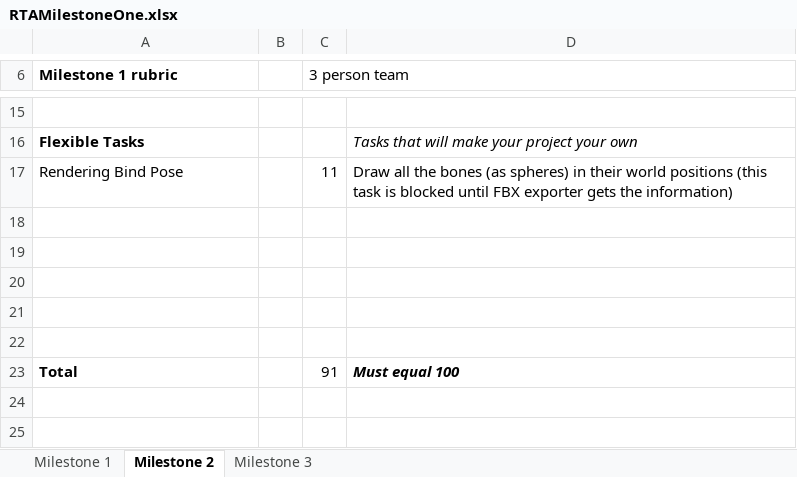
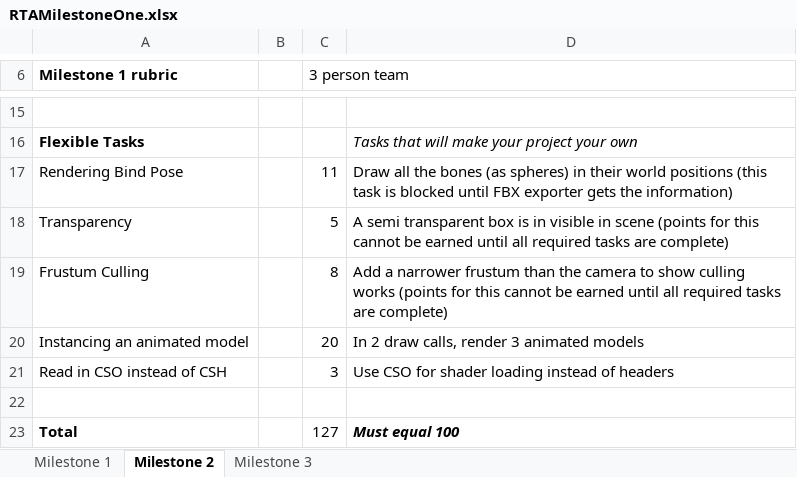
Before and after one commit to LordFratz/PictureWindowGames, an Excel workbook: RTAMilestoneOne.xlsx, sheet Milestone 2, drawn as a sheet; only a part is shown, gaps mark what is left out; values as stored, in another font and other column widths than the file's, no borders; charts and pictures not drawn; removed rows and columns are numbered as before the commit, all else as after; the diff names each change by its address in the sheet, - before the commit and + after, or states it on an @@ line.

Commit message:
Newest milestone, don't forget to click complete before midnight on FSO

```diff
--- a/RTAMilestoneOne.xlsx (sheet Milestone 2)
+++ b/RTAMilestoneOne.xlsx (sheet Milestone 2)
+row 18: Transparency |  | 5 | A semi transparent box is in visible in scene (points for this cannot be earned until all required tasks are complete)
+row 19: Frustum Culling |  | 8 | Add a narrower frustum than the camera to show culling works (points for this cannot be earned until all required tasks are complete)
+row 20: Instancing an animated model |  | 20 | In 2 draw calls, render 3 animated models
+row 21: Read in CSO instead of CSH |  | 3 | Use CSO for shader loading instead of headers
-row 19: (empty)
-row 20: (empty)
-row 21: (empty)
-row 22: (empty)
-C23 (3 person team): 91
+C23 (3 person team): 127
```
Also changed, not shown: charts or pictures.
